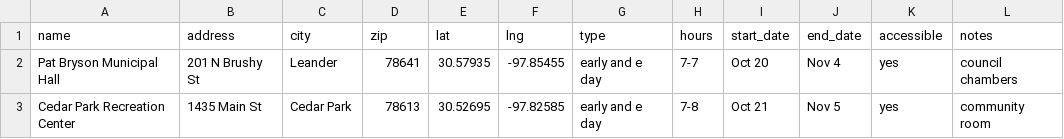
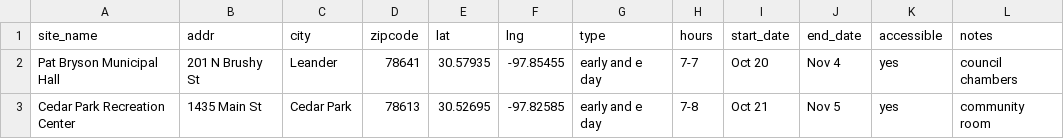
Before and after one commit to kellythomas-ui/polling-map, a CSV file: sites.csv, drawn as a sheet.

Commit message:
Add files via upload

```diff
--- a/sites.csv
+++ b/sites.csv
@@ -1,2 +1,2 @@
-name,address,city,zip,lat,lng,type,hours,start_date,end_date,accessible,notes
+site_name,addr,city,zipcode,lat,lng,type,hours,start_date,end_date,accessible,notes
 Pat Bryson Municipal Hall,201 N Brushy St,Leander,78641,30.57935,-97.85455,early and e day,7-7,Oct 20,Nov 4,yes,council chambers
```
